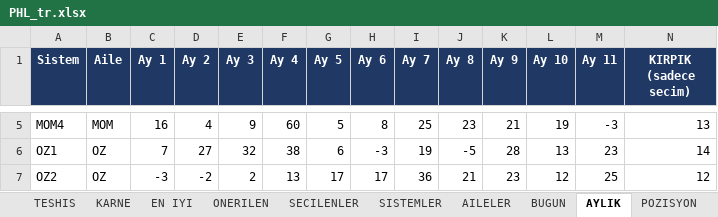
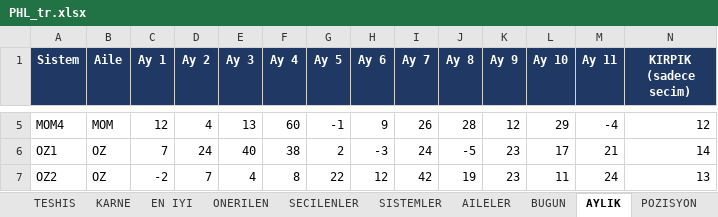
Before and after one commit to serkanche/portfoy, an Excel workbook: PHL_tr.xlsx, sheet AYLIK, drawn as a sheet; only a part is shown, gaps mark what is left out; values as stored, in another font and other column widths than the file's, no borders; the diff covers the shown part only; the diff names each change by its address in the sheet, - before the commit and + after, or states it on an @@ line.

```diff
--- a/PHL_tr.xlsx (sheet AYLIK)
+++ b/PHL_tr.xlsx (sheet AYLIK)
-C5 (Ay 1): 16
+C5 (Ay 1): 12
-E5 (Ay 3): 9
+E5 (Ay 3): 13
-G5 (Ay 5): 5
+G5 (Ay 5): -1
-H5 (Ay 6): 8
+H5 (Ay 6): 9
-I5 (Ay 7): 25
+I5 (Ay 7): 26
-J5 (Ay 8): 23
+J5 (Ay 8): 28
-K5 (Ay 9): 21
+K5 (Ay 9): 12
-L5 (Ay 10): 19
+L5 (Ay 10): 29
-M5 (Ay 11): -3
+M5 (Ay 11): -4
-N5 (KIRPIK (sadece secim)): 13
+N5 (KIRPIK (sadece secim)): 12
-D6 (Ay 2): 27
+D6 (Ay 2): 24
-E6 (Ay 3): 32
+E6 (Ay 3): 40
-G6 (Ay 5): 6
+G6 (Ay 5): 2
-I6 (Ay 7): 19
+I6 (Ay 7): 24
-K6 (Ay 9): 28
+K6 (Ay 9): 23
-L6 (Ay 10): 13
+L6 (Ay 10): 17
-M6 (Ay 11): 23
+M6 (Ay 11): 21
-C7 (Ay 1): -3
+C7 (Ay 1): -2
-D7 (Ay 2): -2
+D7 (Ay 2): 7
-E7 (Ay 3): 2
+E7 (Ay 3): 4
-F7 (Ay 4): 13
+F7 (Ay 4): 8
-G7 (Ay 5): 17
+G7 (Ay 5): 22
-H7 (Ay 6): 17
+H7 (Ay 6): 12
-I7 (Ay 7): 36
+I7 (Ay 7): 42
-J7 (Ay 8): 21
+J7 (Ay 8): 19
-L7 (Ay 10): 12
+L7 (Ay 10): 11
-M7 (Ay 11): 25
+M7 (Ay 11): 24
-N7 (KIRPIK (sadece secim)): 12
+N7 (KIRPIK (sadece secim)): 13
```
Also changed, not shown: 146 edited cells elsewhere in this sheet, sheet DEGERLENDIRME_2, sheet DEGERLENDIRME_5, sheet DEGERLENDIRME_3, sheet DEGERLENDIRME_1, sheet DEGERLENDIRME, sheet SISTEMLER, 9 more sheets.
